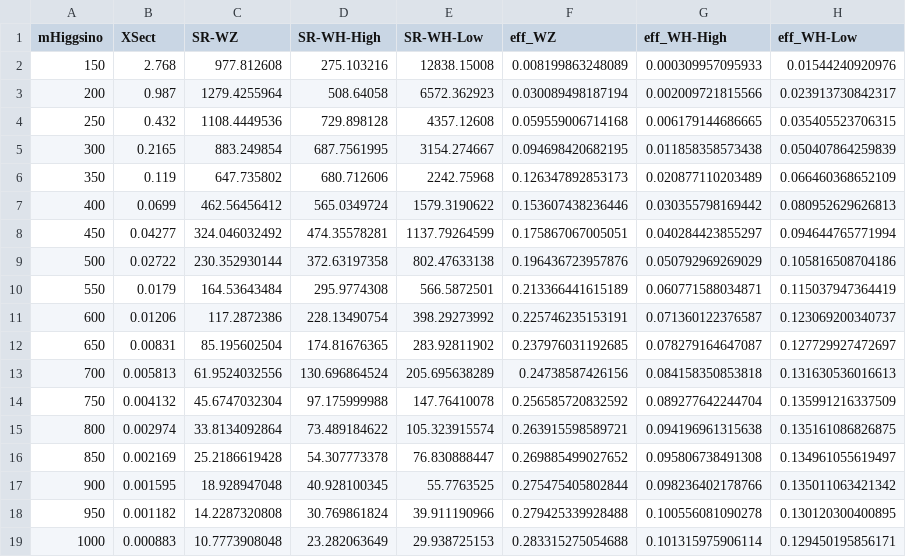
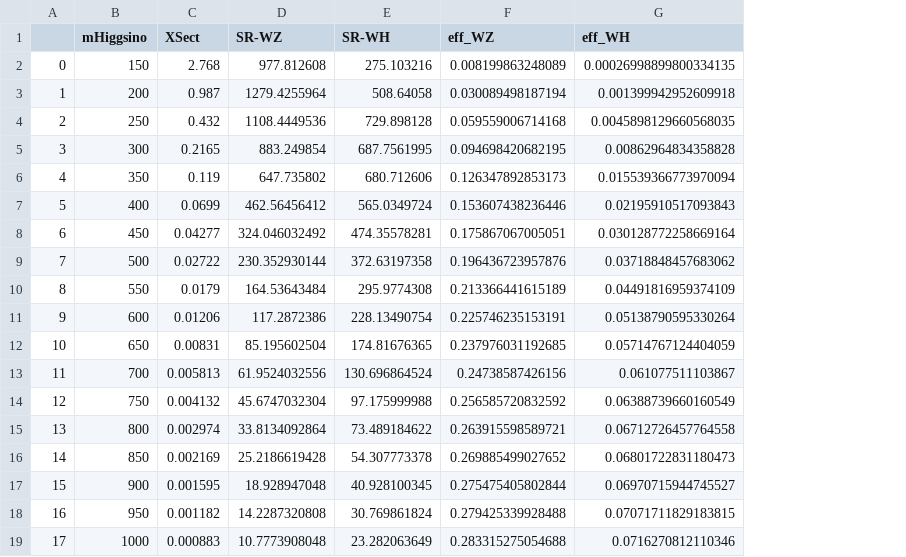
Before and after one commit to Buding820/GravitinoEWMSSM, a CSV file: Data/XSect_SMb.csv, drawn as a sheet; removed rows and columns are numbered as before the commit, all else as after; the diff names each change by its address in the sheet, - before the commit and + after, or states it on an @@ line.

```diff
--- a/Data/XSect_SMb.csv
+++ b/Data/XSect_SMb.csv
+column A, rows 2-19: 0 | 1 | 2 | 3 | 4 | 5 | 6 | 7 | 8 | 9 | 10 | 11 | 12 | 13 | 14 | 15 | 16 | 17
-column E (SR-WH-Low), rows 2-19: 12838.15008 | 6572.362923 | 4357.12608 | 3154.274667 | 2242.75968 | 1579.3190622 | 1137.79264599 | 802.47633138 | 566.5872501 | 398.29273992 | 283.92811902 | 205.695638289 | 147.76410078 | 105.323915574 | 76.830888447 | 55.7763525 | 39.911190966 | 29.938725153
-column G (eff_WH-High), rows 2-19: 0.000309957095933 | 0.002009721815566 | 0.006179144686665 | 0.011858358573438 | 0.020877110203489 | 0.030355798169442 | 0.040284423855297 | 0.050792969269029 | 0.060771588034871 | 0.071360122376587 | 0.078279164647087 | 0.084158350853818 | 0.089277642244704 | 0.094196961315638 | 0.095806738491308 | 0.098236402178766 | 0.100556081090278 | 0.101315975906114
-column H (eff_WH-Low), rows 2-19: 0.01544240920976 | 0.023913730842317 | 0.035405523706315 | 0.050407864259839 | 0.066460368652109 | 0.080952629626813 | 0.094644765771994 | 0.105816508704186 | 0.115037947364419 | 0.123069200340737 | 0.127729927472697 | 0.131630536016613 | 0.135991216337509 | 0.135161086826875 | 0.134961055619497 | 0.135011063421342 | 0.130120300400895 | 0.129450195856171
+column G (eff_WH), rows 2-19: 0.00026998899800334135 | 0.001399942952609918 | 0.0045898129660568035 | 0.00862964834358828 | 0.015539366773970094 | 0.02195910517093843 | 0.030128772258669164 | 0.03718848457683062 | 0.04491816959374109 | 0.05138790595330264 | 0.05714767124404059 | 0.061077511103867 | 0.06388739660160549 | 0.06712726457764558 | 0.06801722831180473 | 0.06970715944745527 | 0.07071711829183815 | 0.0716270812110346
-E1: SR-WH-High
+E1: SR-WH
```
Also changed, not shown: 10 other files.
